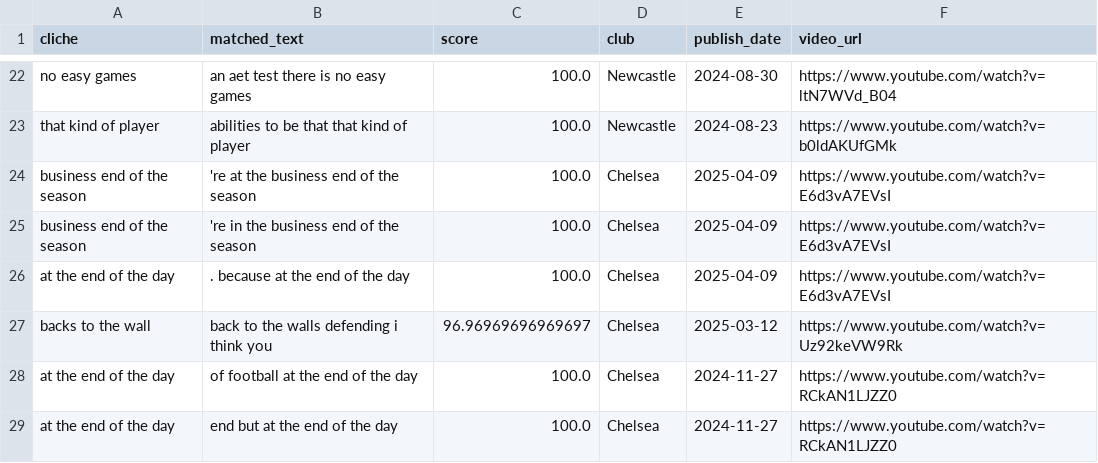
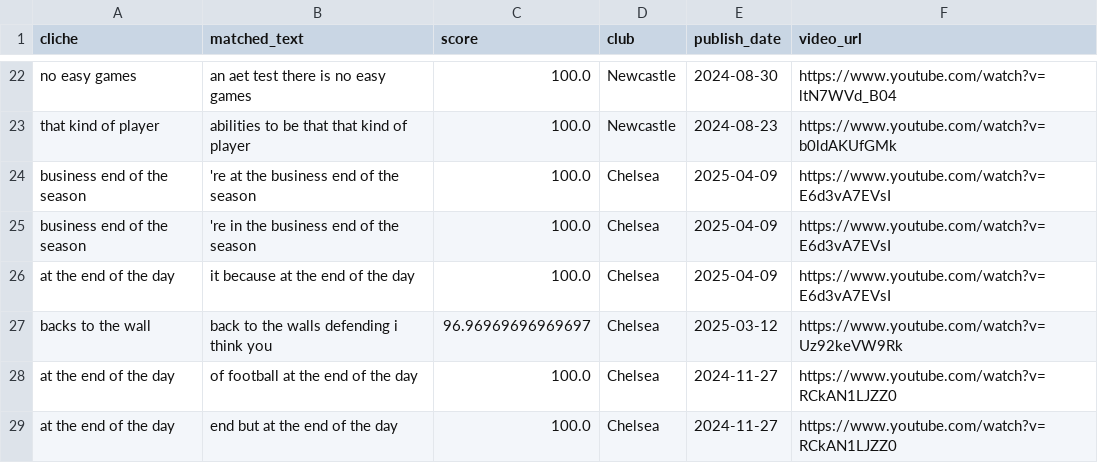
Before and after one commit to xGuff/xCliches, a CSV file: data/processed/cliche_matches.csv, drawn as a sheet; only a part is shown, gaps mark what is left out.

```diff
--- a/data/processed/cliche_matches.csv
+++ b/data/processed/cliche_matches.csv
@@ -25,3 +25,3 @@ business end of the season,'re at the business end of the season,100.0,Chelsea,2
 business end of the season,'re in the business end of the season,100.0,Chelsea,2025-04-09,https://www.youtube.com/watch?v=E6d3vA7EVsI
-at the end of the day,. because at the end of the day,100.0,Chelsea,2025-04-09,https://www.youtube.com/watch?v=E6d3vA7EVsI
+at the end of the day,it because at the end of the day,100.0,Chelsea,2025-04-09,https://www.youtube.com/watch?v=E6d3vA7EVsI
 backs to the wall,back to the walls defending i think you,96.96969696969697,Chelsea,2025-03-12,https://www.youtube.com/watch?v=Uz92keVW9Rk
```
Also changed, not shown: 22 other files.
